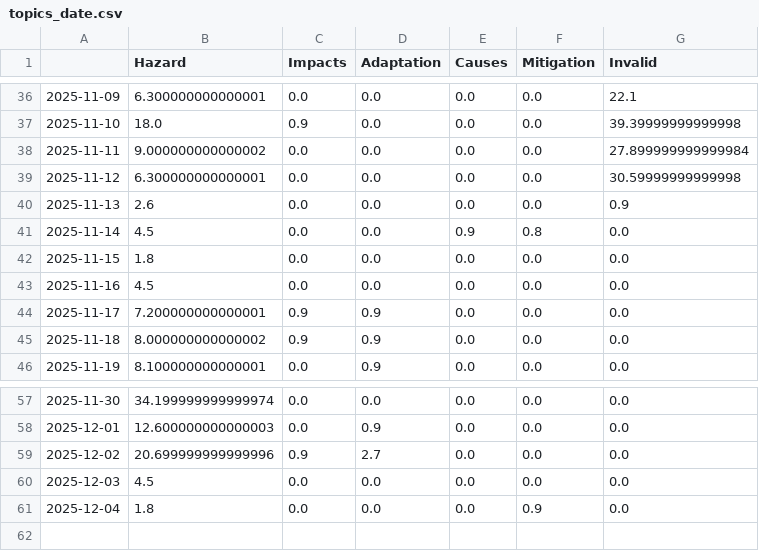
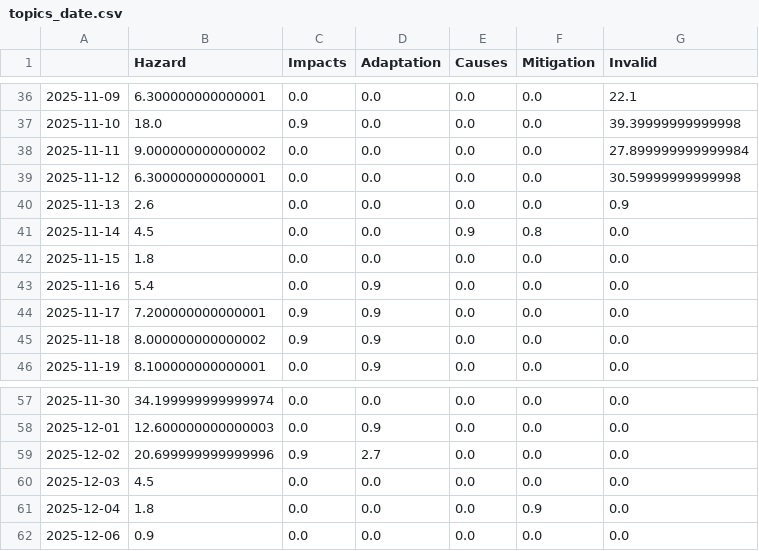
Before and after one commit to mizilett-news/snowIsComing, a CSV file: csv/topics_date.csv, drawn as a sheet; only a part is shown, gaps mark what is left out.

```diff
--- a/csv/topics_date.csv
+++ b/csv/topics_date.csv
@@ -42,3 +42,3 @@
 2025-11-15,1.8,0.0,0.0,0.0,0.0,0.0
-2025-11-16,4.5,0.0,0.0,0.0,0.0,0.0
+2025-11-16,5.4,0.0,0.9,0.0,0.0,0.0
 2025-11-17,7.200000000000001,0.9,0.9,0.0,0.0,0.0
@@ -61 +61,2 @@
 2025-12-04,1.8,0.0,0.0,0.0,0.9,0.0
+2025-12-06,0.9,0.0,0.0,0.0,0.0,0.0
```
Also changed, not shown: 4 other files.
